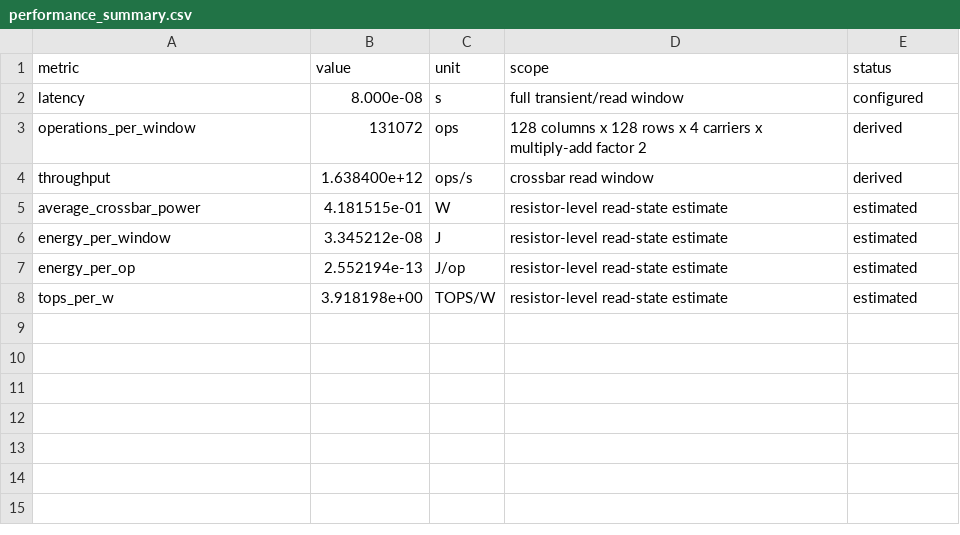
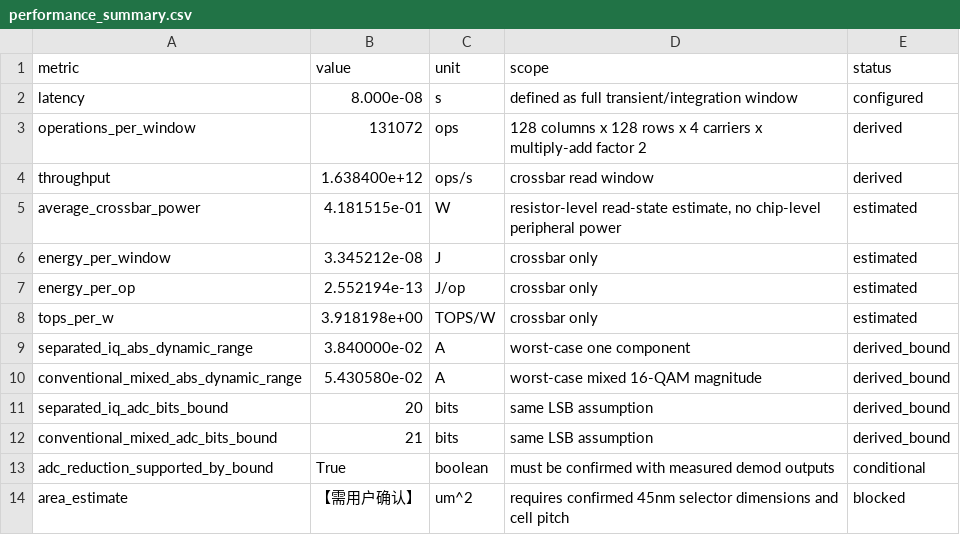
Before and after one commit to Guanyu-Chi/ofdm_rram, a CSV file: results/performance_summary.csv, drawn as a sheet.

Commit message:
Add mixed-baseline validation and waveform analysis

```diff
--- a/results/performance_summary.csv
+++ b/results/performance_summary.csv
@@ -1,8 +1,14 @@
 metric,value,unit,scope,status
-latency,8.000e-08,s,full transient/read window,configured
+latency,8.000e-08,s,defined as full transient/integration window,configured
 operations_per_window,131072,ops,128 columns x 128 rows x 4 carriers x multiply-add factor 2,derived
 throughput,1.638400e+12,ops/s,crossbar read window,derived
-average_crossbar_power,4.181515e-01,W,resistor-level read-state estimate,estimated
-energy_per_window,3.345212e-08,J,resistor-level read-state estimate,estimated
-energy_per_op,2.552194e-13,J/op,resistor-level read-state estimate,estimated
-tops_per_w,3.918198e+00,TOPS/W,resistor-level read-state estimate,estimated
+average_crossbar_power,4.181515e-01,W,"resistor-level read-state estimate, no chip-level peripheral power",estimated
+energy_per_window,3.345212e-08,J,crossbar only,estimated
+energy_per_op,2.552194e-13,J/op,crossbar only,estimated
+tops_per_w,3.918198e+00,TOPS/W,crossbar only,estimated
+separated_iq_abs_dynamic_range,3.840000e-02,A,worst-case one component,derived_bound
+conventional_mixed_abs_dynamic_range,5.430580e-02,A,worst-case mixed 16-QAM magnitude,derived_bound
+separated_iq_adc_bits_bound,20,bits,same LSB assumption,derived_bound
+conventional_mixed_adc_bits_bound,21,bits,same LSB assumption,derived_bound
+adc_reduction_supported_by_bound,True,boolean,must be confirmed with measured demod outputs,conditional
+area_estimate,【需用户确认】,um^2,requires confirmed 45nm selector dimensions and cell pitch,blocked
```
Also changed, not shown: 38 other files.
